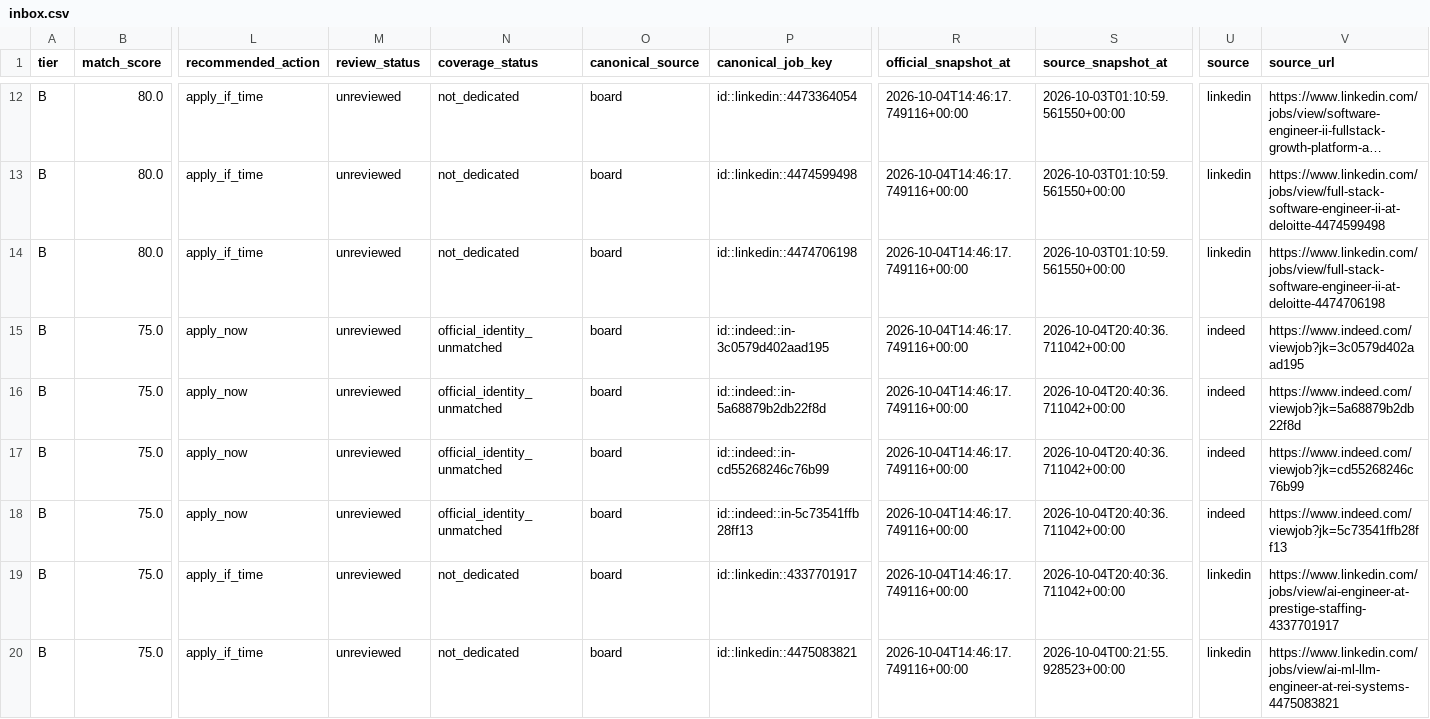
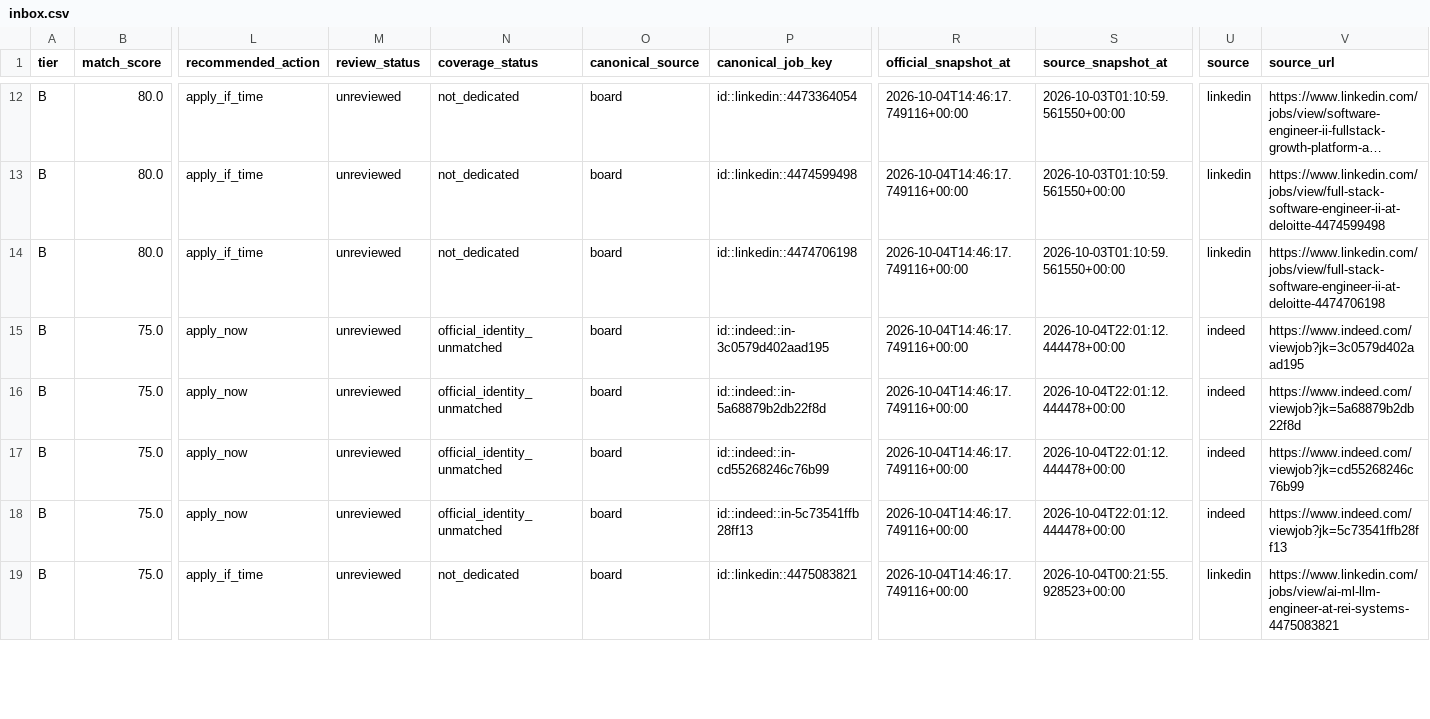
Before and after one commit to daniel-li2021/job-board-pipeline, a CSV file: output/board/inbox.csv, drawn as a sheet; only a part is shown, gaps mark what is left out; long unchanged cells end in …; rows hold the shown columns only; the diff covers the shown part only; the diff names each change by its address in the sheet, - before the commit and + after, or states it on an @@ line.

```diff
--- a/output/board/inbox.csv
+++ b/output/board/inbox.csv
-S15:S18 (source_snapshot_at): 2026-10-04T20:40:36.711042+00:00
+S15:S18 (source_snapshot_at): 2026-10-04T22:01:12.444478+00:00
-row 19: B | 75.0 | apply_if_time | unreviewed | not_dedicated | board | id::linkedin::4337701917 | 2026-10-04T14:46:17.749116+00:00 | 2026-10-04T20:40:36.711042+00:00 | linkedin | https://www.linkedin.com/jobs/view/ai-engineer-at-prestige-staffing-4337701917
```
Also changed, not shown: 9 edited cells elsewhere in this file, 8 other files.
